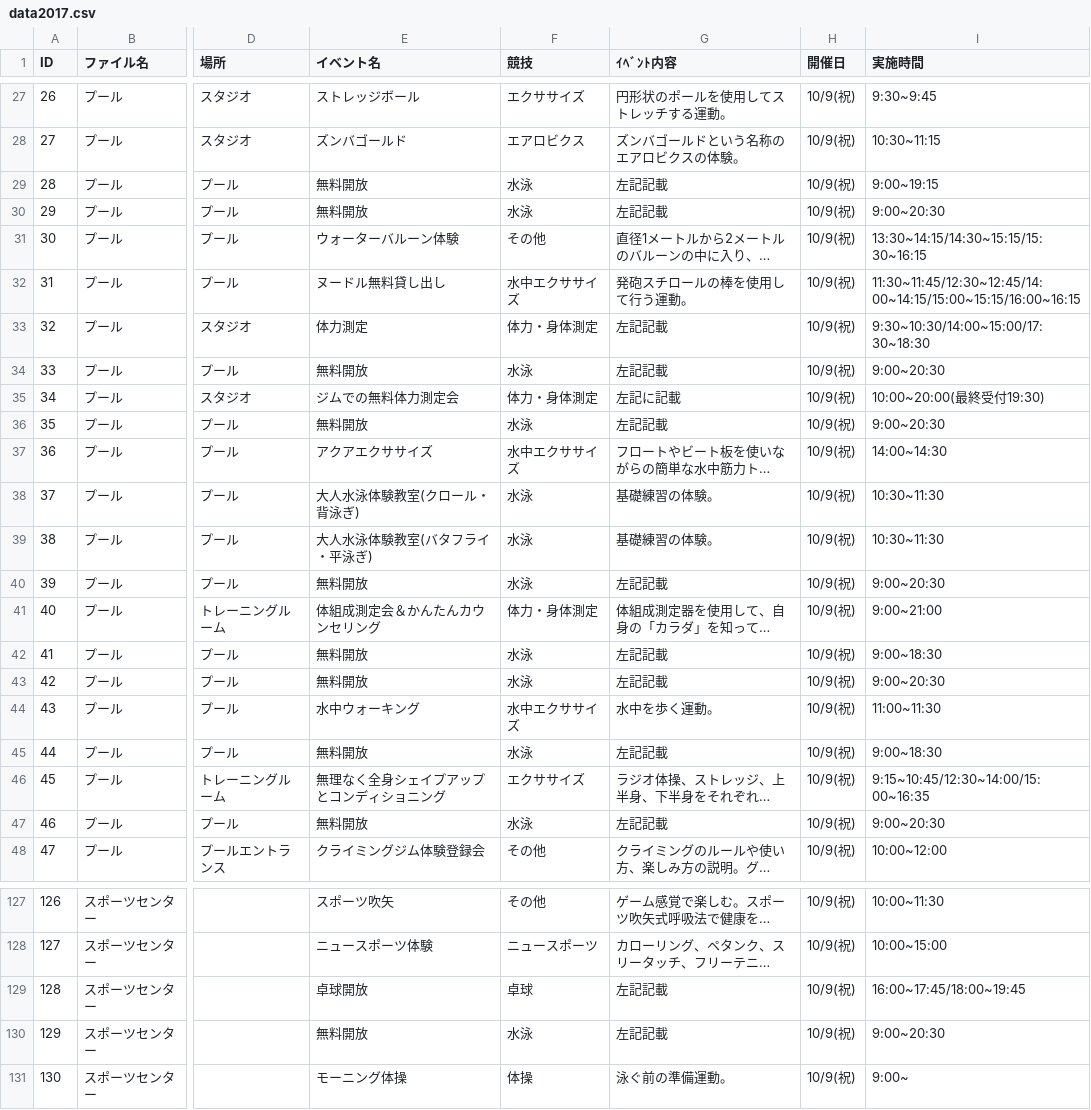
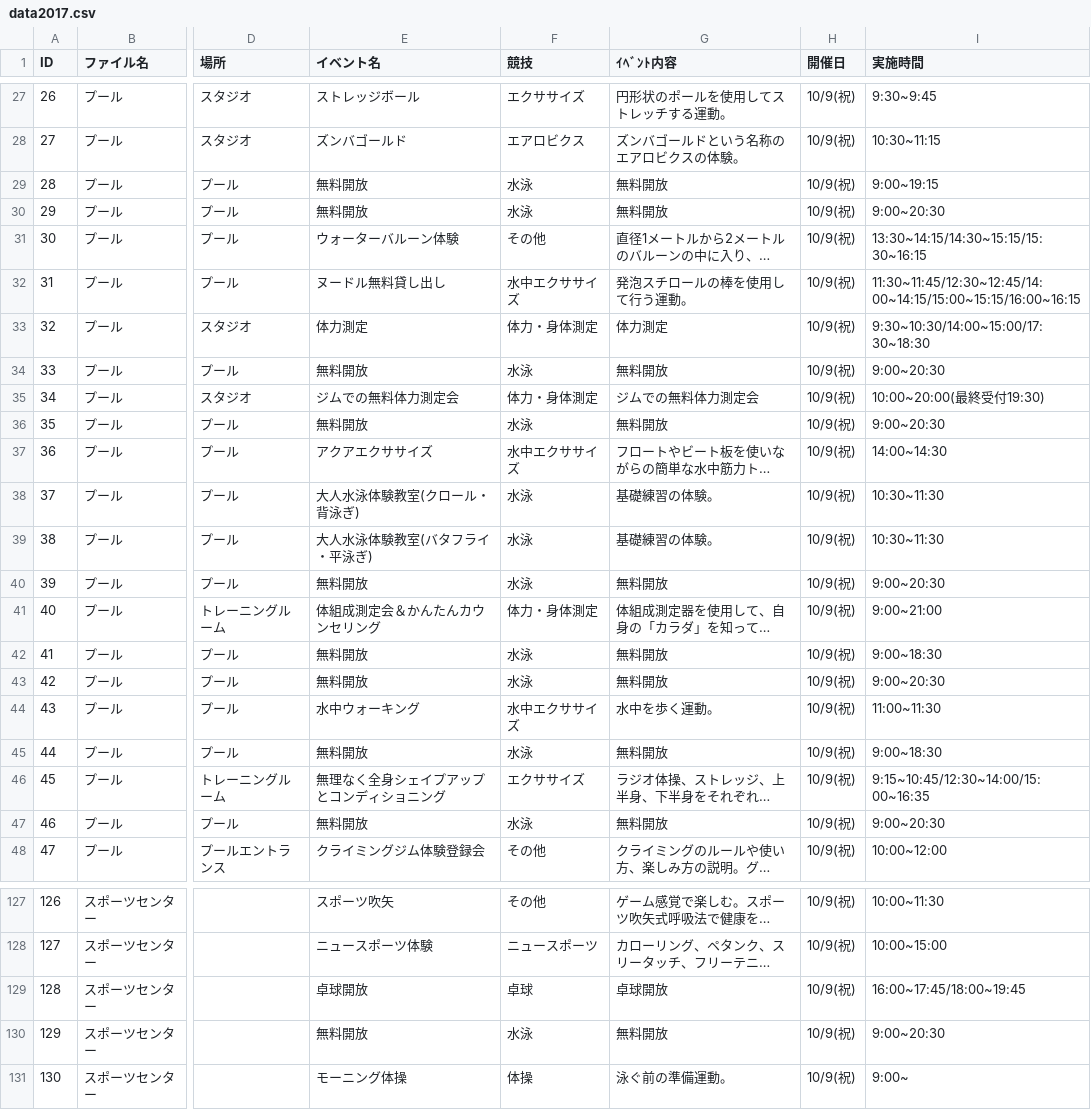
Before and after one commit to tadakazu1972/osakasports, a CSV file: data2017.csv, drawn as a sheet; only a part is shown, gaps mark what is left out; long unchanged cells end in …; the diff covers the shown part only; the diff names each change by its address in the sheet, - before the commit and + after, or states it on an @@ line.

Commit message:
左記同様を修正

```diff
--- a/data2017.csv
+++ b/data2017.csv
-G29:G30 (ｲﾍﾞﾝﾄ内容): 左記記載
+G29:G30 (ｲﾍﾞﾝﾄ内容): 無料開放
-G32 (ｲﾍﾞﾝﾄ内容): 発砲スチロールの棒を使用して行う運動。
+G32 (ｲﾍﾞﾝﾄ内容): 発泡スチロールの棒を使用して行う運動。
-G33 (ｲﾍﾞﾝﾄ内容): 左記記載
+G33 (ｲﾍﾞﾝﾄ内容): 体力測定
-G34 (ｲﾍﾞﾝﾄ内容): 左記記載
+G34 (ｲﾍﾞﾝﾄ内容): 無料開放
-G35 (ｲﾍﾞﾝﾄ内容): 左記に記載
+G35 (ｲﾍﾞﾝﾄ内容): ジムでの無料体力測定会
-G36 (ｲﾍﾞﾝﾄ内容): 左記記載
+G36 (ｲﾍﾞﾝﾄ内容): 無料開放
-G40 (ｲﾍﾞﾝﾄ内容): 左記記載
+G40 (ｲﾍﾞﾝﾄ内容): 無料開放
-G42:G43 (ｲﾍﾞﾝﾄ内容): 左記記載
+G42:G43 (ｲﾍﾞﾝﾄ内容): 無料開放
-G45 (ｲﾍﾞﾝﾄ内容): 左記記載
+G45 (ｲﾍﾞﾝﾄ内容): 無料開放
-G47 (ｲﾍﾞﾝﾄ内容): 左記記載
+G47 (ｲﾍﾞﾝﾄ内容): 無料開放
-G129 (ｲﾍﾞﾝﾄ内容): 左記記載
+G129 (ｲﾍﾞﾝﾄ内容): 卓球開放
-G130 (ｲﾍﾞﾝﾄ内容): 左記記載
+G130 (ｲﾍﾞﾝﾄ内容): 無料開放
```
Also changed, not shown: 36 edited cells elsewhere in this file.
